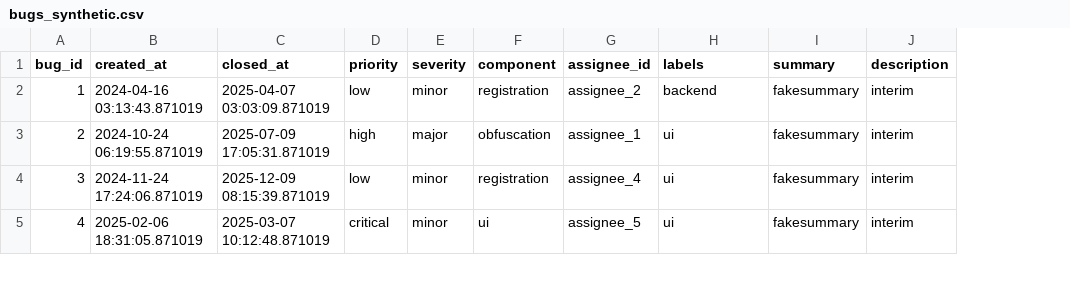
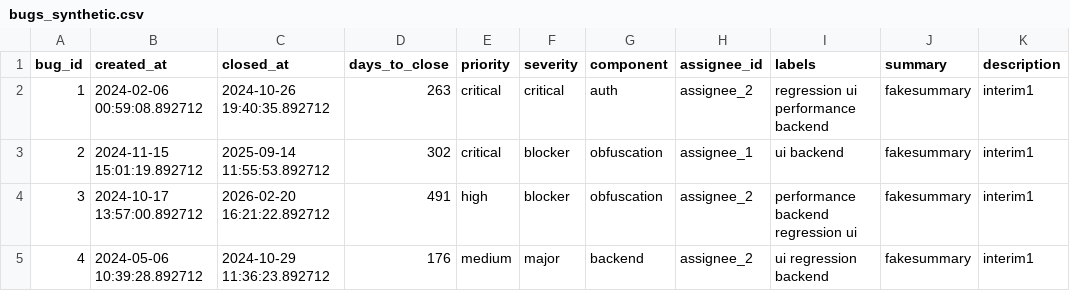
Before and after one commit to kimpykhov/bugAnalysis, a CSV file: data/raw/bugs_synthetic.csv, drawn as a sheet; only a part is shown; addresses are those after the commit; the diff covers the shown part only; the diff names each change by its address in the sheet, - before the commit and + after, or states it on an @@ line.

Commit message:
not table has string not list

```diff
--- a/data/raw/bugs_synthetic.csv
+++ b/data/raw/bugs_synthetic.csv
+column D (days_to_close), rows 2-5: 263 | 302 | 491 | 176
-B2 (created_at): 2024-04-16 03:13:43.871019
+B2 (created_at): 2024-02-06 00:59:08.892712
-C2 (closed_at): 2025-04-07 03:03:09.871019
+C2 (closed_at): 2024-10-26 19:40:35.892712
-E2 (priority): low
+E2 (priority): critical
-F2 (severity): minor
+F2 (severity): critical
-G2 (component): registration
+G2 (component): auth
-I2 (labels): backend
+I2 (labels): regression ui performance backend
-K2:K5 (description): interim
+K2:K5 (description): interim1
-B3 (created_at): 2024-10-24 06:19:55.871019
+B3 (created_at): 2024-11-15 15:01:19.892712
-C3 (closed_at): 2025-07-09 17:05:31.871019
+C3 (closed_at): 2025-09-14 11:55:53.892712
-E3 (priority): high
+E3 (priority): critical
-F3 (severity): major
+F3 (severity): blocker
-I3 (labels): ui
+I3 (labels): ui backend
-B4 (created_at): 2024-11-24 17:24:06.871019
+B4 (created_at): 2024-10-17 13:57:00.892712
-C4 (closed_at): 2025-12-09 08:15:39.871019
+C4 (closed_at): 2026-02-20 16:21:22.892712
-E4 (priority): low
+E4 (priority): high
-F4 (severity): minor
+F4 (severity): blocker
-G4 (component): registration
+G4 (component): obfuscation
-H4 (assignee_id): assignee_4
+H4 (assignee_id): assignee_2
-I4 (labels): ui
+I4 (labels): performance backend regression ui
-B5 (created_at): 2025-02-06 18:31:05.871019
+B5 (created_at): 2024-05-06 10:39:28.892712
-C5 (closed_at): 2025-03-07 10:12:48.871019
+C5 (closed_at): 2024-10-29 11:36:23.892712
-E5 (priority): critical
+E5 (priority): medium
-F5 (severity): minor
+F5 (severity): major
-G5 (component): ui
+G5 (component): backend
-H5 (assignee_id): assignee_5
+H5 (assignee_id): assignee_2
-I5 (labels): ui
+I5 (labels): ui regression backend
```
Also changed, not shown: 39 edited cells elsewhere in this file, 3 other files.
